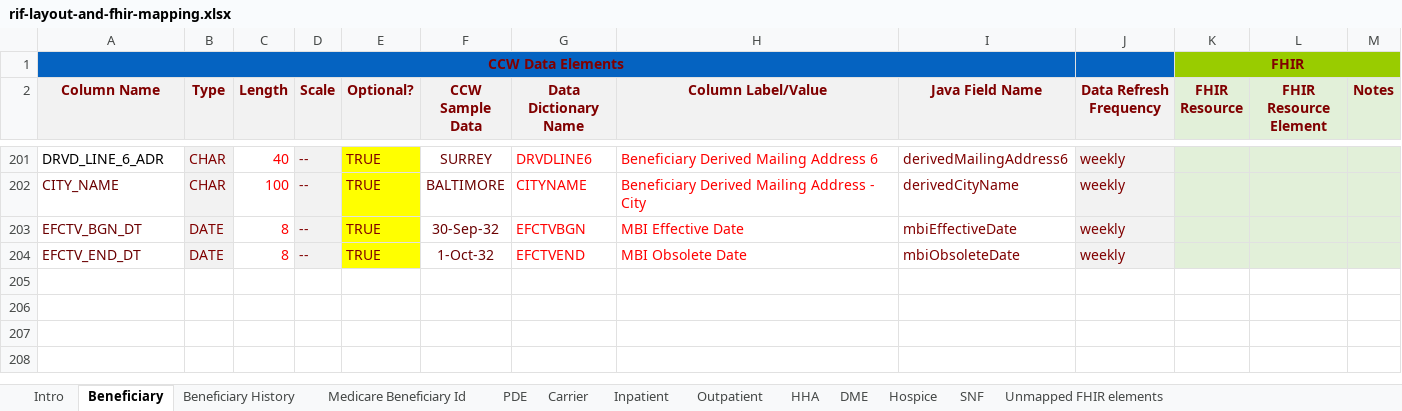
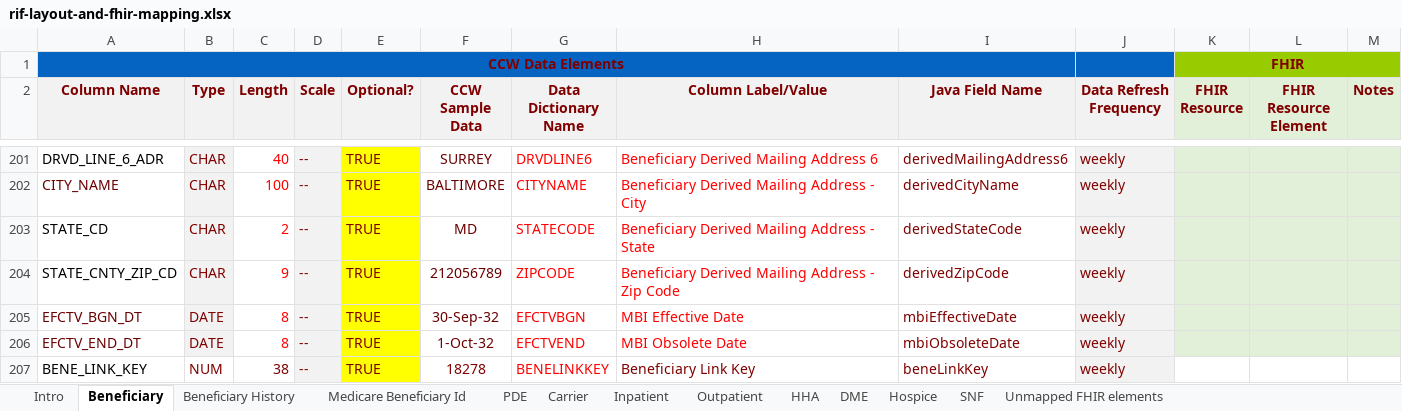
Before and after one commit to CMSgov/beneficiary-fhir-data, an Excel workbook: apps/bfd-model/bfd-model-rif/src/main/java/gov/cms/bfd/model/rif/rif-layout-and-fhir-mapping.xlsx, sheet Beneficiary, drawn as a sheet; only a part is shown, gaps mark what is left out; values as stored, in another font and other column widths than the file's, no borders; the diff names each change by its address in the sheet, - before the commit and + after, or states it on an @@ line.

Commit message:
Added fields for ccw mapping

```diff
--- a/apps/bfd-model/bfd-model-rif/src/main/java/gov/cms/bfd/model/rif/rif-layout-and-fhir-mapping.xlsx (sheet Beneficiary)
+++ b/apps/bfd-model/bfd-model-rif/src/main/java/gov/cms/bfd/model/rif/rif-layout-and-fhir-mapping.xlsx (sheet Beneficiary)
+row 203: STATE_CD | CHAR | 2 | -- | TRUE | MD | STATECODE | Beneficiary Derived Mailing Address - State | derivedStateCode | weekly
+row 204: STATE_CNTY_ZIP_CD | CHAR | 9 | -- | TRUE | 212056789 | ZIPCODE | Beneficiary Derived Mailing Address - Zip Code | derivedZipCode | weekly
+row 207: BENE_LINK_KEY | NUM | 38 | -- | TRUE | 18278 | BENELINKKEY | Beneficiary Link Key | beneLinkKey | weekly
```
Also changed, not shown: 11 other files.
